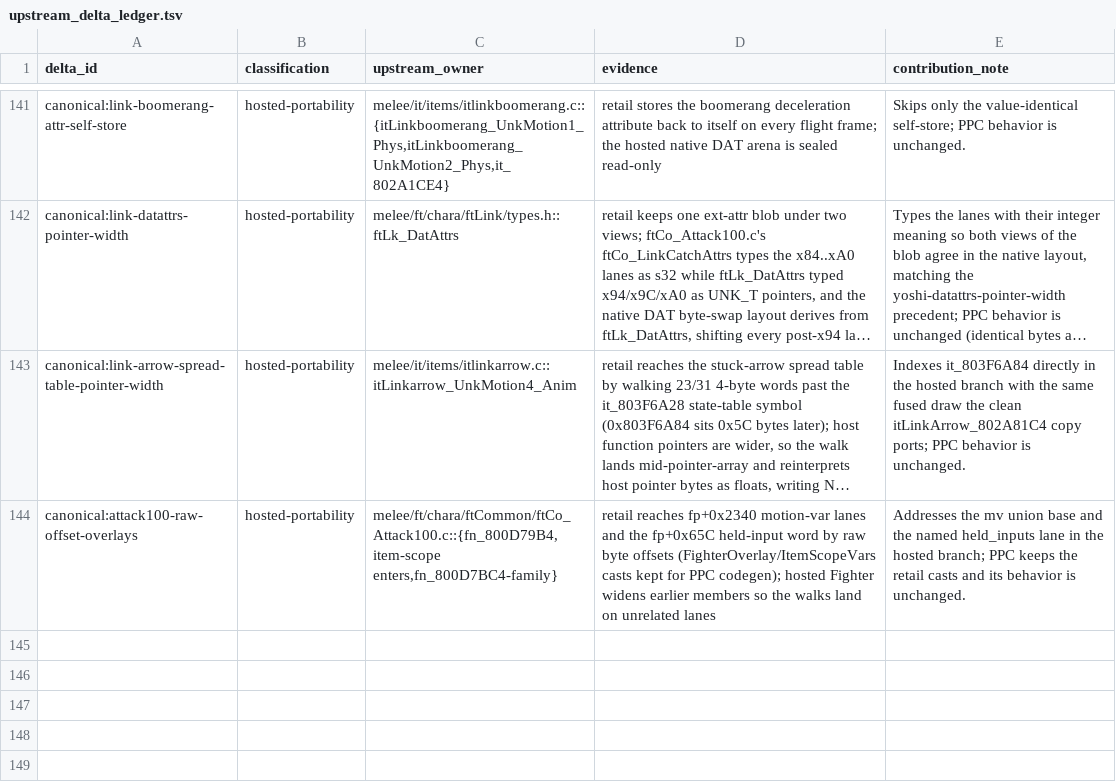
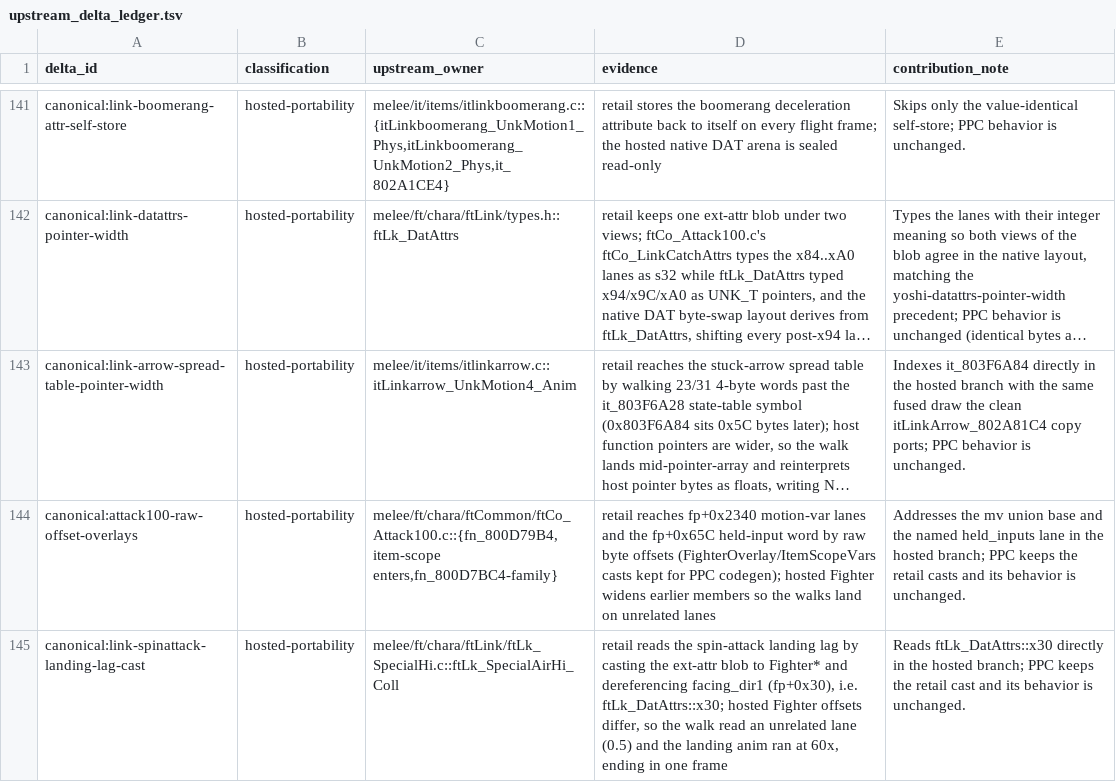
Before and after one commit to kyhavlov/melee-sim-light, a TSV file: src/upstream_delta_ledger.tsv, drawn as a sheet; only a part is shown, gaps mark what is left out; long unchanged cells end in …; the diff names each change by its address in the sheet, - before the commit and + after, or states it on an @@ line.

```diff
--- a/src/upstream_delta_ledger.tsv
+++ b/src/upstream_delta_ledger.tsv
+row 145: canonical:link-spinattack-landing-lag-cast | hosted-portability | melee/ft/chara/ftLink/ftLk_SpecialHi.c::ftLk_SpecialAirHi_Coll | retail reads the spin-attack landing lag by casting the ext-attr blob to Fighter* and dereferencing facing_dir1 (fp+0x30), i.e. ftLk_DatAttrs::x30; hosted Fighter offsets differ, so the walk read an unrelated lane (0.5) and the landing anim ran at 60x, ending in one frame | Reads ftLk_DatAttrs::x30 directly in the hosted branch; PPC keeps the retail cast and its behavior is unchanged.
```
Also changed, not shown: 2 other files.
